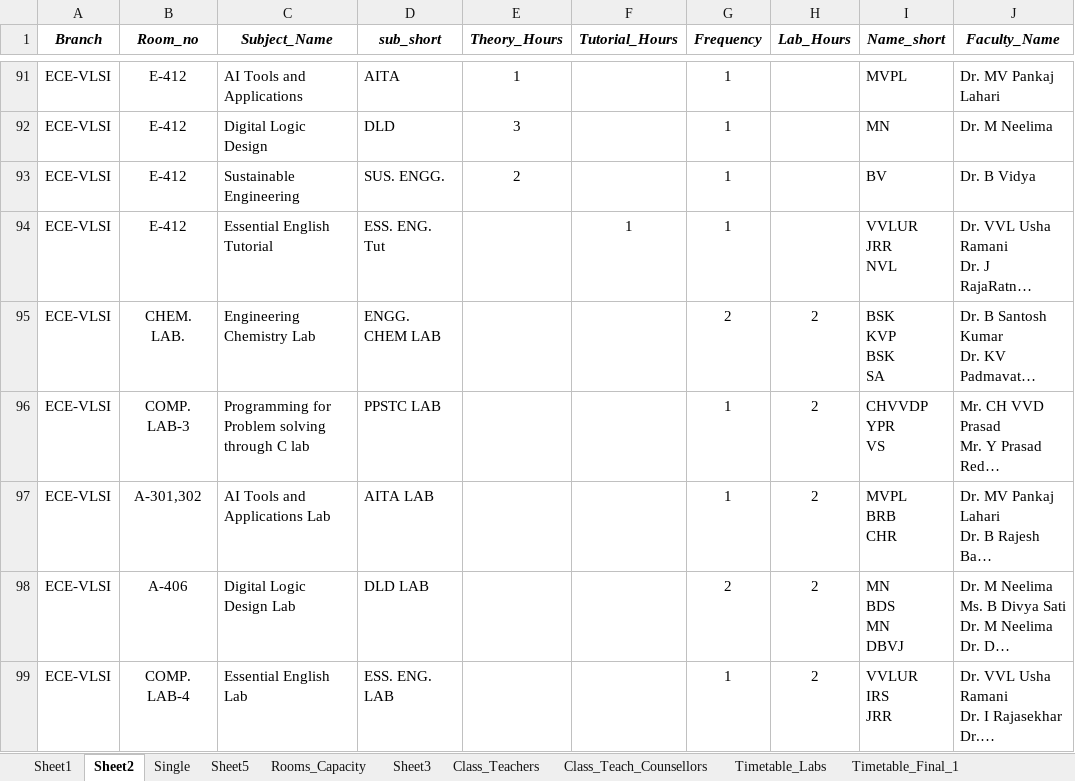
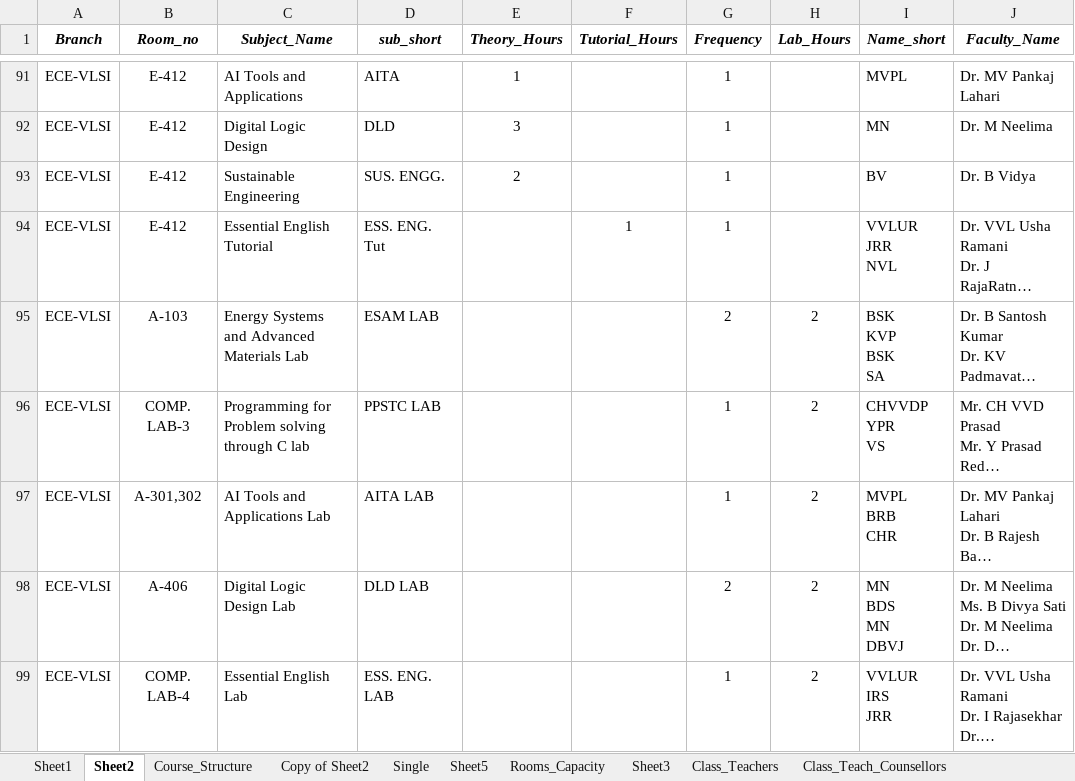
Before and after one commit to saran-neralla7/tt-analytics, an Excel workbook: timetables/1st Sem TIME TABLE 2026-2027_1.1.xlsx, sheet Sheet2, drawn as a sheet; only a part is shown, gaps mark what is left out; long unchanged cells end in …; values as stored, in another font and other column widths than the file's, no borders; charts and pictures not drawn; the diff covers the shown part only; the diff names each change by its address in the sheet, - before the commit and + after, or states it on an @@ line.

Commit message:
Sync updated timetable from Timetable_Final (ESAM/COM labs, ARM faculty, ECE-1/2/VLSI updates)

```diff
--- a/timetables/1st Sem TIME TABLE 2026-2027_1.1.xlsx (sheet Sheet2)
+++ b/timetables/1st Sem TIME TABLE 2026-2027_1.1.xlsx (sheet Sheet2)
+sheet tab: Course_Structure
+sheet tab: Copy of Sheet2
-B95 (Room_no): CHEM. LAB.
+B95 (Room_no): A-103
-C95 (Subject_Name): Engineering Chemistry Lab
+C95 (Subject_Name): Energy Systems and Advanced Materials Lab
-D95 (sub_short): ENGG. CHEM LAB
+D95 (sub_short): ESAM LAB
```
Also changed, not shown: 8 added rows and 138 hidden or unhidden rows elsewhere in this sheet, sheet Timetable_Final_1, sheet Timetable_Final, sheet Sheet3, other sheet tabs, hidden cells, charts or pictures, 1 other file.
